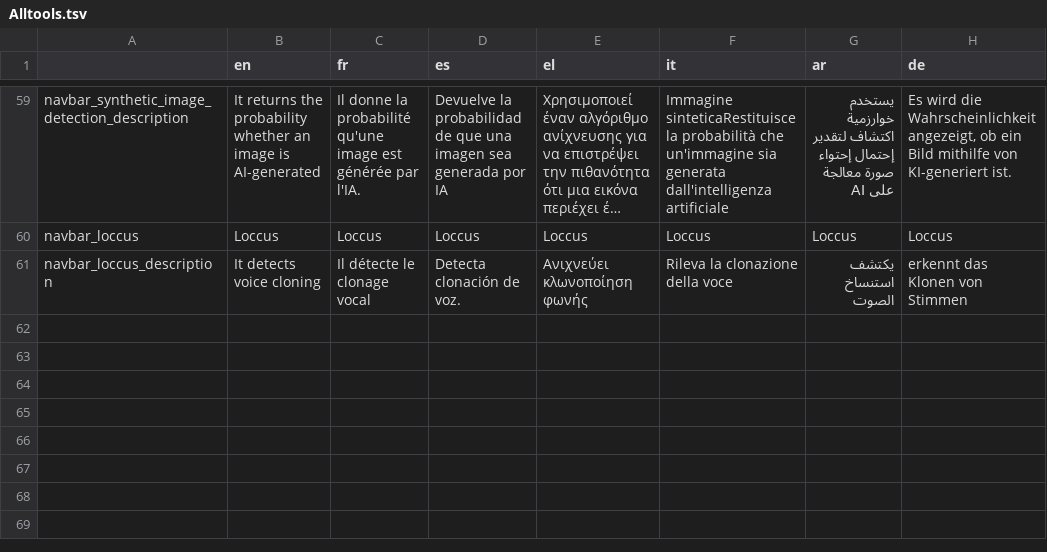
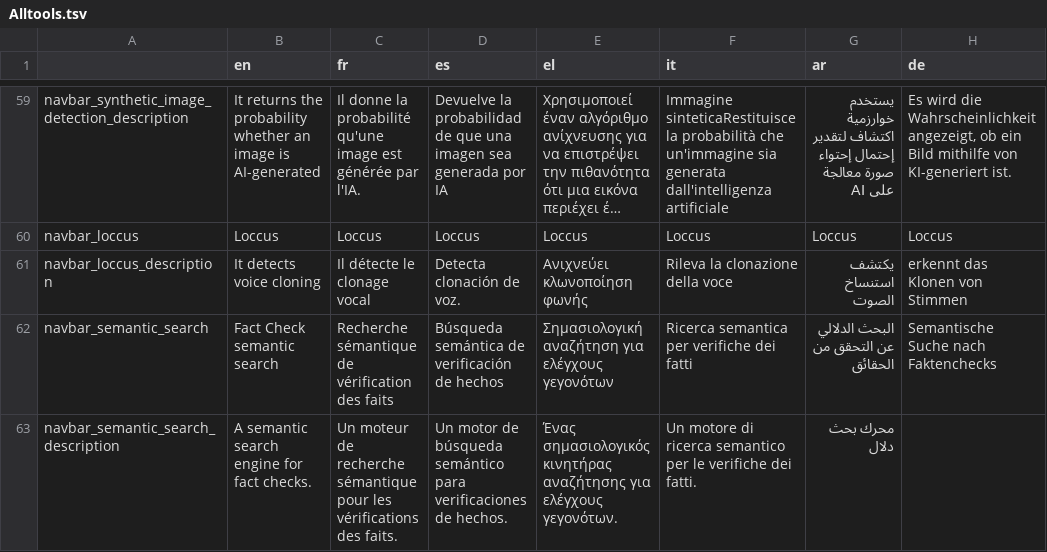
Before and after one commit to AFP-Medialab/InVID-Translations, a TSV file: components/NavItems/tools/Alltools.tsv, drawn as a sheet; only a part is shown, gaps mark what is left out; long unchanged cells end in …; the diff names each change by its address in the sheet, - before the commit and + after, or states it on an @@ line.

Commit message:
Added navbar_semantic_search keywords

```diff
--- a/components/NavItems/tools/Alltools.tsv
+++ b/components/NavItems/tools/Alltools.tsv
+row 62: navbar_semantic_search | Fact Check semantic search | Recherche sémantique de vérification des faits | Búsqueda semántica de verificación de hechos | Σημασιολογική αναζήτηση για ελέγχους γεγονότων | Ricerca semantica per verifiche dei fatti | البحث الدلالي عن التحقق من الحقائق | Semantische Suche nach Faktenchecks
+row 63: navbar_semantic_search_description | A semantic search engine for fact checks. | Un moteur de recherche sémantique pour les vérifications des faits. | Un motor de búsqueda semántico para verificaciones de hechos. | Ένας σημασιολογικός κινητήρας αναζήτησης για ελέγχους γεγονότων. | Un motore di ricerca semantico per le verifiche dei fatti. | محرك بحث دلال
```
